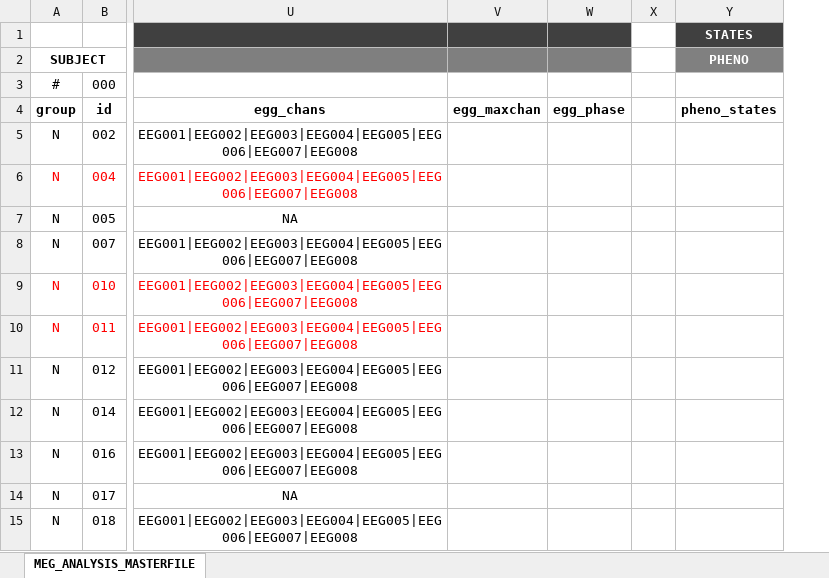
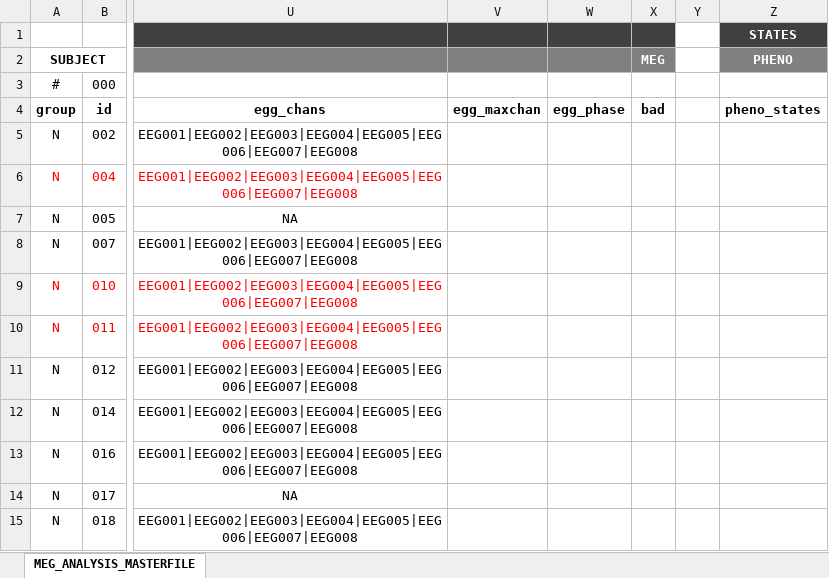
Before and after one commit to Heneark/MEG, an Excel workbook: meta/MEG_ANALYSIS_MASTERFILE.xlsx, sheet MEG_ANALYSIS_MASTERFILE, drawn as a sheet; only a part is shown, gaps mark what is left out; values as stored, in another font and other column widths than the file's, no borders; the diff names each change by its address in the sheet, - before the commit and + after, or states it on an @@ line.

Commit message:
Evoked + Heartbeat checking update

```diff
--- a/meta/MEG_ANALYSIS_MASTERFILE.xlsx (sheet MEG_ANALYSIS_MASTERFILE)
+++ b/meta/MEG_ANALYSIS_MASTERFILE.xlsx (sheet MEG_ANALYSIS_MASTERFILE)
+column X (MEG), row 4: bad
```
Also changed, not shown: 4 other files.
